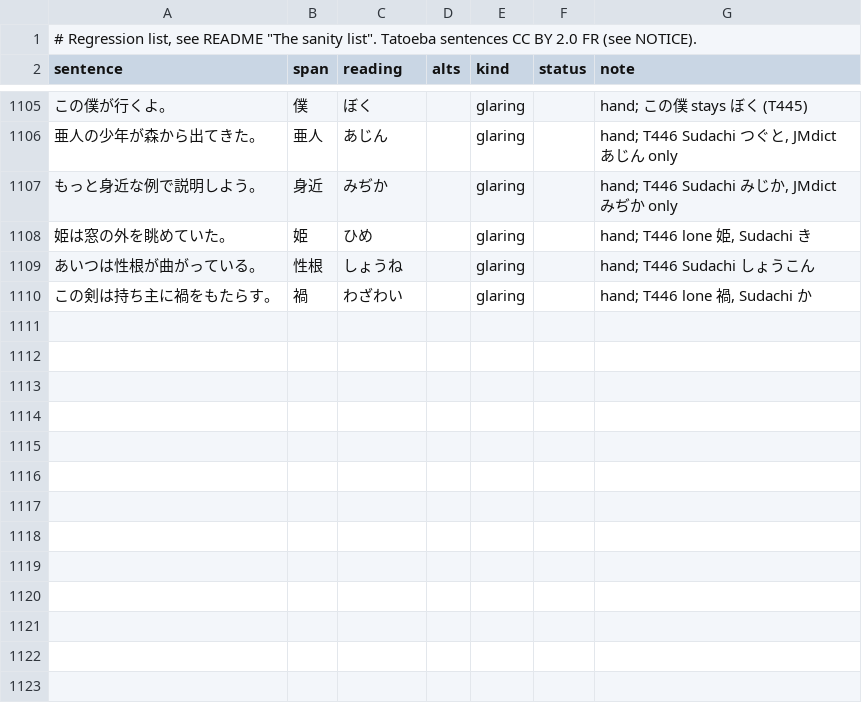
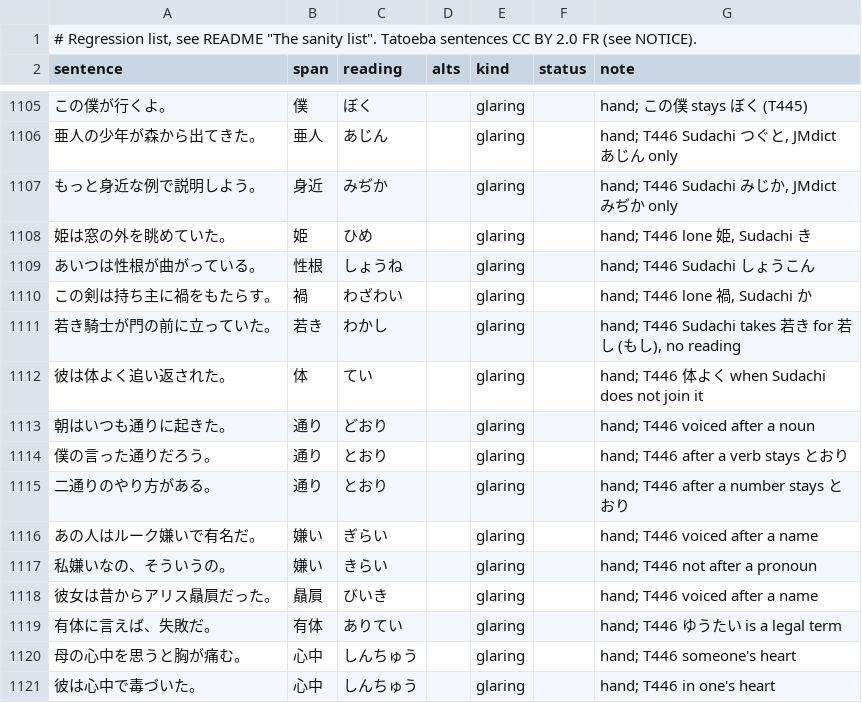
Before and after one commit to blankiekun/yurigana, a TSV file: eval/sanity.tsv, drawn as a sheet; only a part is shown, gaps mark what is left out; the diff names each change by its address in the sheet, - before the commit and + after, or states it on an @@ line.

Commit message:
fix(rules): more novel misreads: 若き, 体よく, voiced 通り/嫌い/贔屓 after a noun, 心中, 有体 (T446)

```diff
--- a/eval/sanity.tsv
+++ b/eval/sanity.tsv
+row 1111: 若き騎士が門の前に立っていた。 | 若き | わかし |  | glaring |  | hand; T446 Sudachi takes 若き for 若し (もし), no reading
+row 1112: 彼は体よく追い返された。 | 体 | てい |  | glaring |  | hand; T446 体よく when Sudachi does not join it
+row 1113: 朝はいつも通りに起きた。 | 通り | どおり |  | glaring |  | hand; T446 voiced after a noun
+row 1114: 僕の言った通りだろう。 | 通り | とおり |  | glaring |  | hand; T446 after a verb stays とおり
+row 1115: 二通りのやり方がある。 | 通り | とおり |  | glaring |  | hand; T446 after a number stays とおり
+row 1116: あの人はルーク嫌いで有名だ。 | 嫌い | ぎらい |  | glaring |  | hand; T446 voiced after a name
+row 1117: 私嫌いなの、そういうの。 | 嫌い | きらい |  | glaring |  | hand; T446 not after a pronoun
+row 1118: 彼女は昔からアリス贔屓だった。 | 贔屓 | びいき |  | glaring |  | hand; T446 voiced after a name
+row 1119: 有体に言えば、失敗だ。 | 有体 | ありてい |  | glaring |  | hand; T446 ゆうたい is a legal term
+row 1120: 母の心中を思うと胸が痛む。 | 心中 | しんちゅう |  | glaring |  | hand; T446 someone's heart
+row 1121: 彼は心中で毒づいた。 | 心中 | しんちゅう |  | glaring |  | hand; T446 in one's heart
```
Also changed, not shown: yurigana/extra-readings.tsv, 2 other files.
